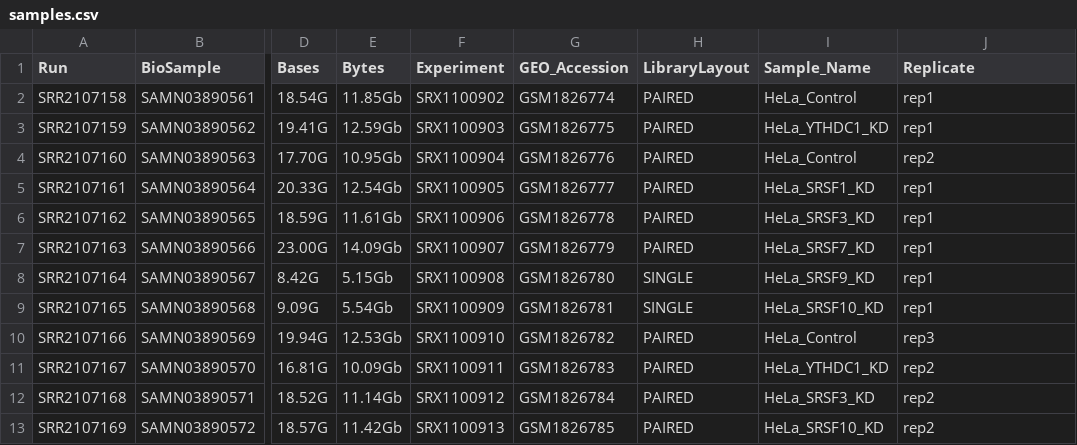
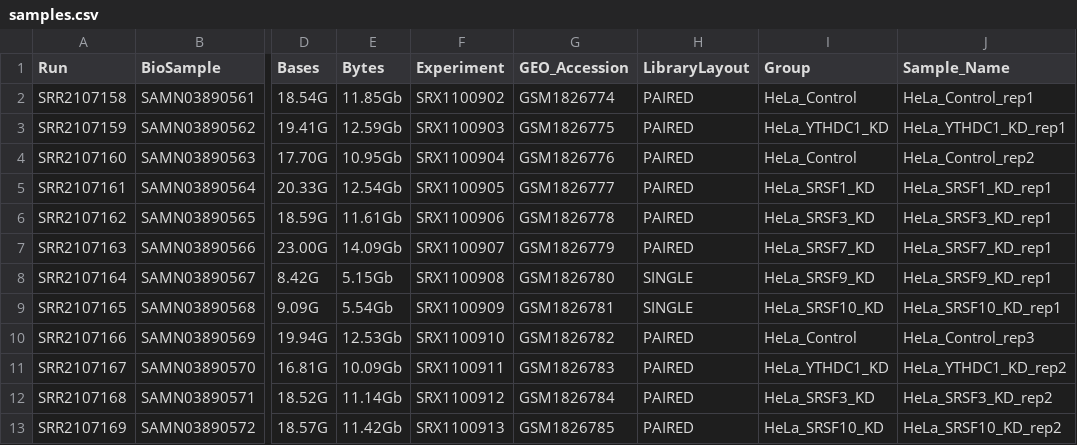
Before and after one commit to manutorresdiz/Snakemake_project_GSE71095, a CSV file: metadata/samples.csv, drawn as a sheet; only a part is shown, gaps mark what is left out; the diff names each change by its address in the sheet, - before the commit and + after, or states it on an @@ line.

Commit message:
Update samples.csv

```diff
--- a/metadata/samples.csv
+++ b/metadata/samples.csv
-I1: Sample_Name
+I1: Group
-J1: Replicate
+J1: Sample_Name
-J2 (Sample_Name): rep1
+J2 (Sample_Name): HeLa_Control_rep1
-J3 (Sample_Name): rep1
+J3 (Sample_Name): HeLa_YTHDC1_KD_rep1
-J4 (Sample_Name): rep2
+J4 (Sample_Name): HeLa_Control_rep2
-J5 (Sample_Name): rep1
+J5 (Sample_Name): HeLa_SRSF1_KD_rep1
-J6 (Sample_Name): rep1
+J6 (Sample_Name): HeLa_SRSF3_KD_rep1
-J7 (Sample_Name): rep1
+J7 (Sample_Name): HeLa_SRSF7_KD_rep1
-J8 (Sample_Name): rep1
+J8 (Sample_Name): HeLa_SRSF9_KD_rep1
-J9 (Sample_Name): rep1
+J9 (Sample_Name): HeLa_SRSF10_KD_rep1
-J10 (Sample_Name): rep3
+J10 (Sample_Name): HeLa_Control_rep3
-J11 (Sample_Name): rep2
+J11 (Sample_Name): HeLa_YTHDC1_KD_rep2
-J12 (Sample_Name): rep2
+J12 (Sample_Name): HeLa_SRSF3_KD_rep2
-J13 (Sample_Name): rep2
+J13 (Sample_Name): HeLa_SRSF10_KD_rep2
```
